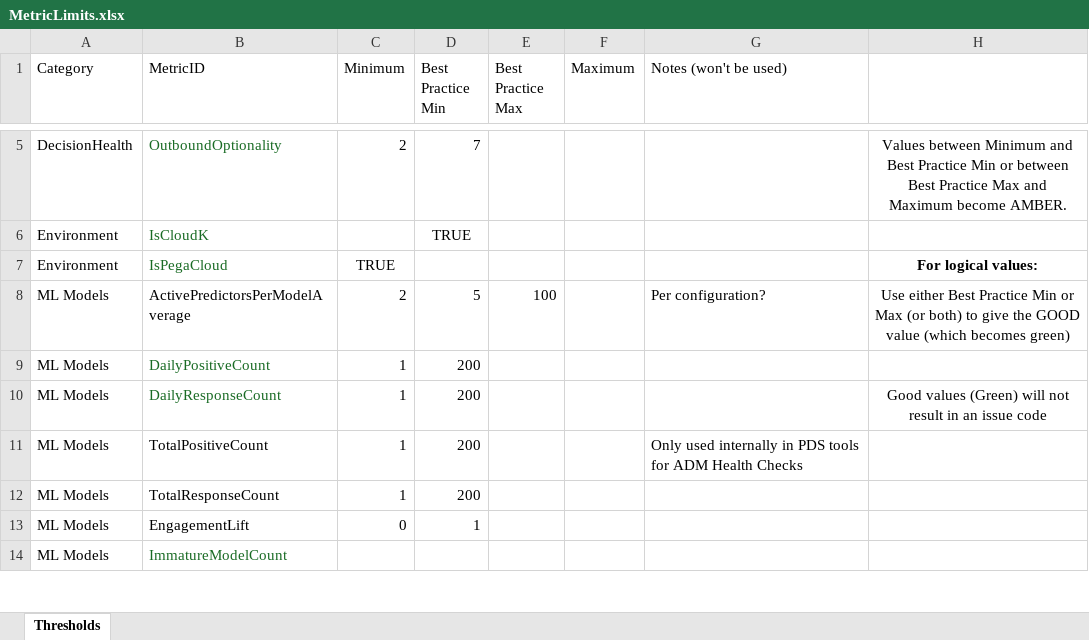
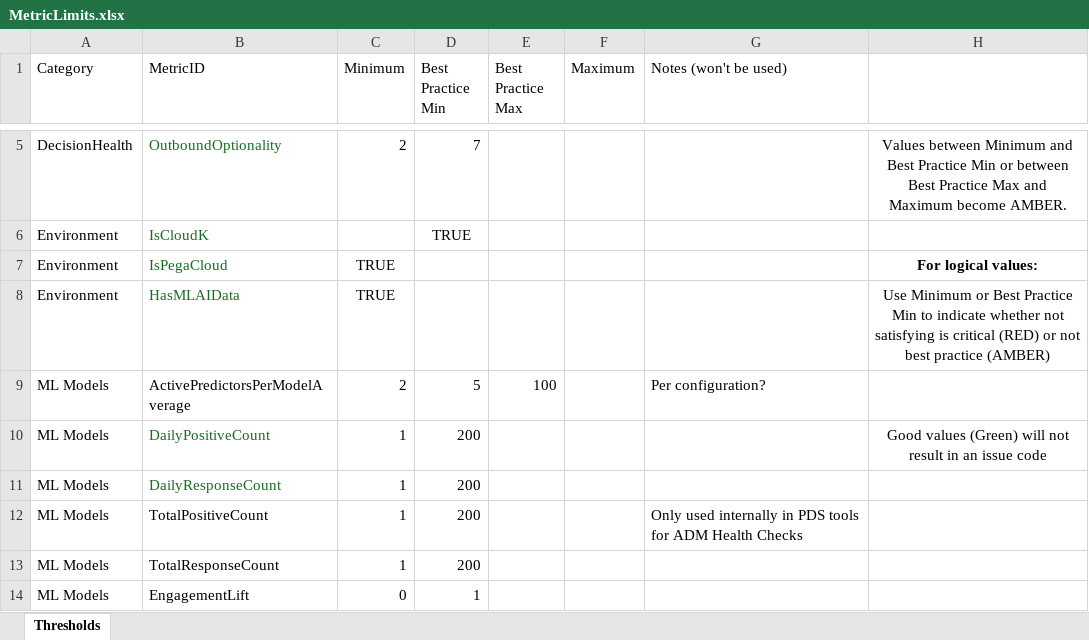
Before and after one commit to pegasystems/pega-datascientist-tools, an Excel workbook: python/pdstools/resources/MetricLimits.xlsx, sheet Thresholds, drawn as a sheet; only a part is shown, gaps mark what is left out; the shorter side is filled out with more unchanged rows; values as stored, in another font and other column widths than the file's, no borders; table styles not drawn; addresses are those after the commit; the diff covers the shown part only; the diff names each change by its address in the sheet, - before the commit and + after, or states it on an @@ line.

```diff
--- a/python/pdstools/resources/MetricLimits.xlsx (sheet Thresholds)
+++ b/python/pdstools/resources/MetricLimits.xlsx (sheet Thresholds)
+row 8: Environment | HasMLAIData | TRUE |  |  |  |  | Use Minimum or Best Practice Min to indicate whether not satisfying is critical (RED) or not best practice (AMBER)
-H9: Use either Best Practice Min or Max (or both) to give the GOOD value (which becomes green)
+H9: (empty)
-H10: (empty)
+H10: Good values (Green) will not result in an issue code
-H11: Good values (Green) will not result in an issue code
+H11: (empty)
```
Also changed, not shown: 3 added rows, 3 edited cells and cell formats elsewhere in this sheet.
